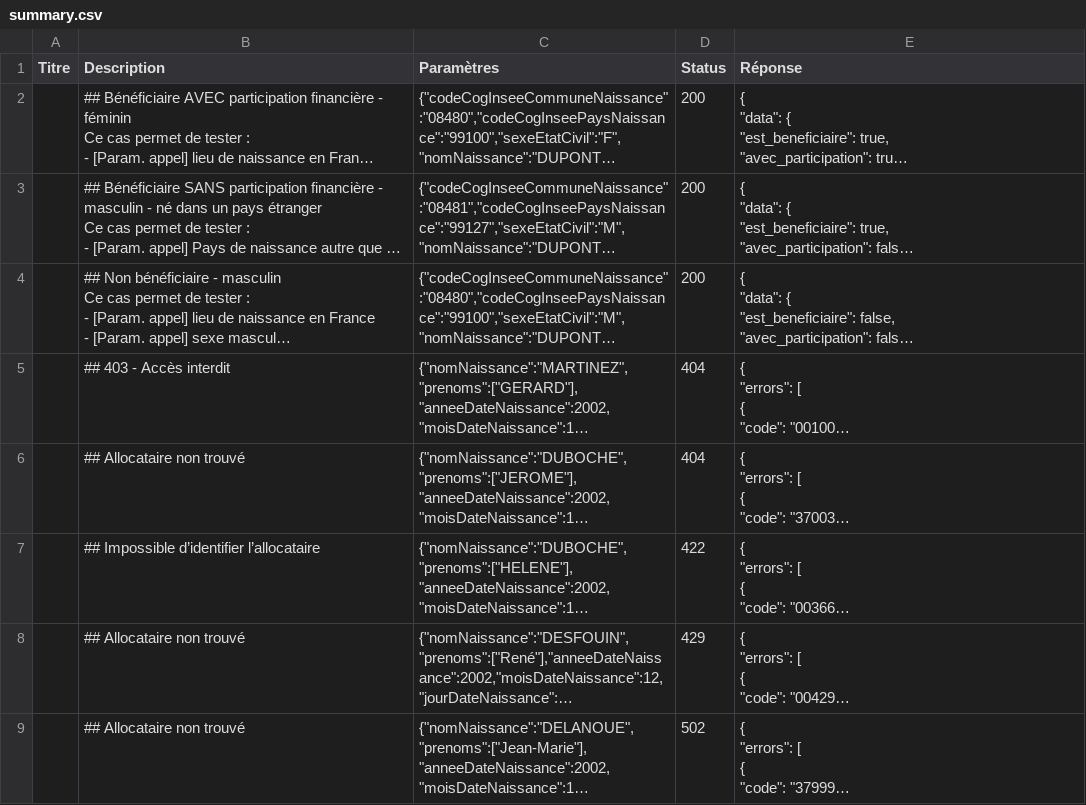
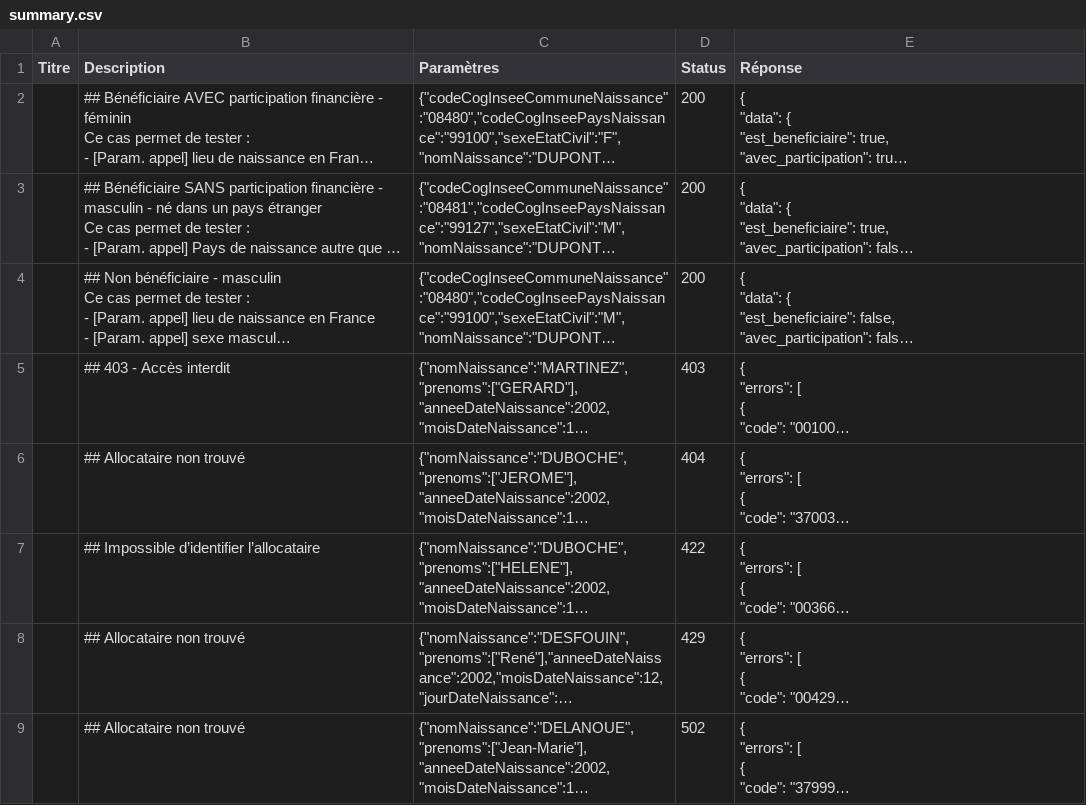
Before and after one commit to etalab/siade_staging_data, a CSV file: payloads/api_particulier_v3_cnav_complementaire_sante_solidaire_with_civility/summary.csv, drawn as a sheet; only a part is shown; long unchanged cells end in …; the diff covers the shown part only; the diff names each change by its address in the sheet, - before the commit and + after, or states it on an @@ line.

Commit message:
Added CSS v3 use case + payload

```diff
--- a/payloads/api_particulier_v3_cnav_complementaire_sante_solidaire_with_civility/summary.csv
+++ b/payloads/api_particulier_v3_cnav_complementaire_sante_solidaire_with_civility/summary.csv
-D5 (Status): 404
+D5 (Status): 403
```
Also changed, not shown: 1 added row elsewhere in this file, payloads/api_particulier_v3_ants_extrait_immatriculation_vehicule_with_france_connect/summary.csv, 42 other files.
